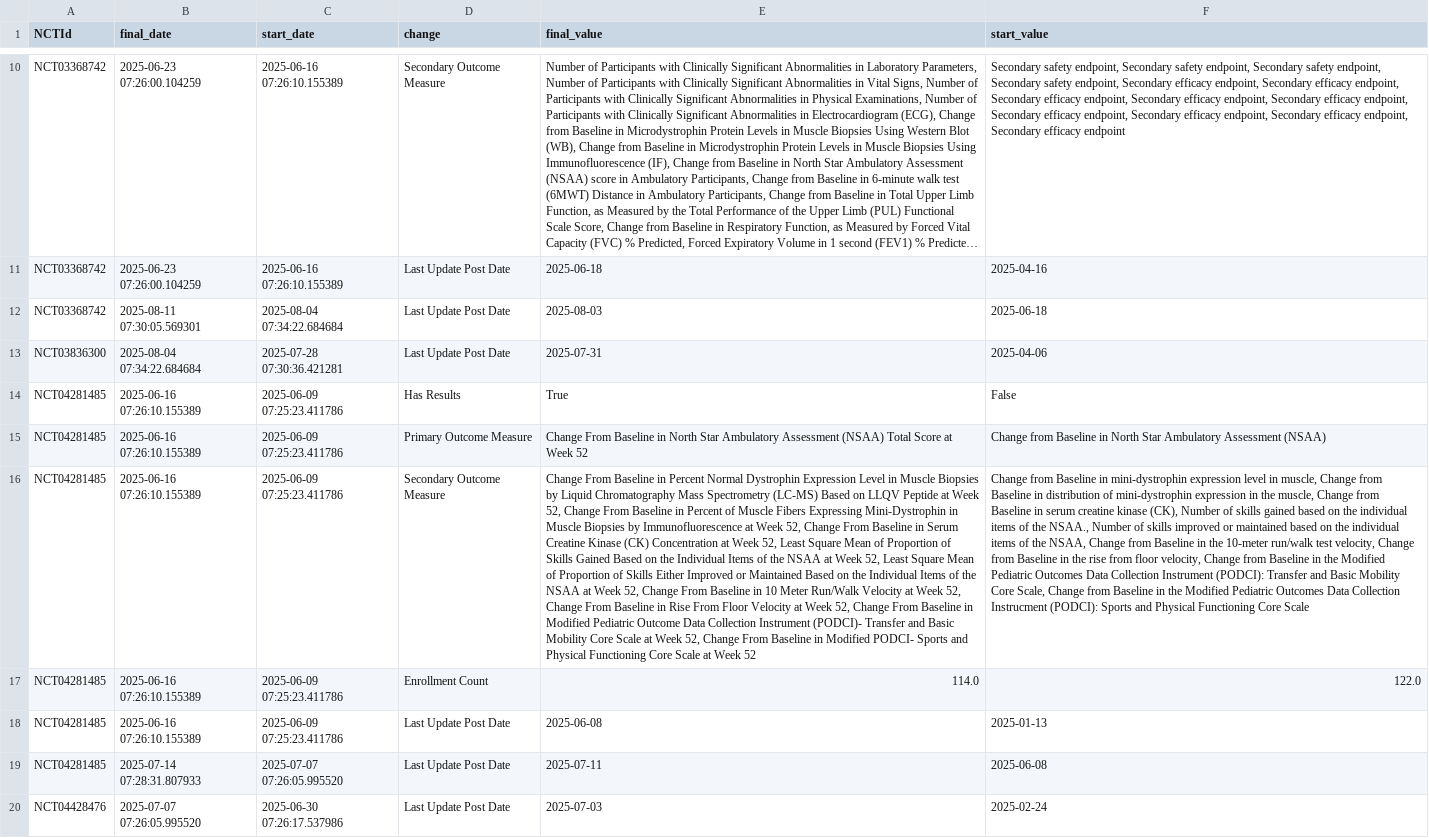
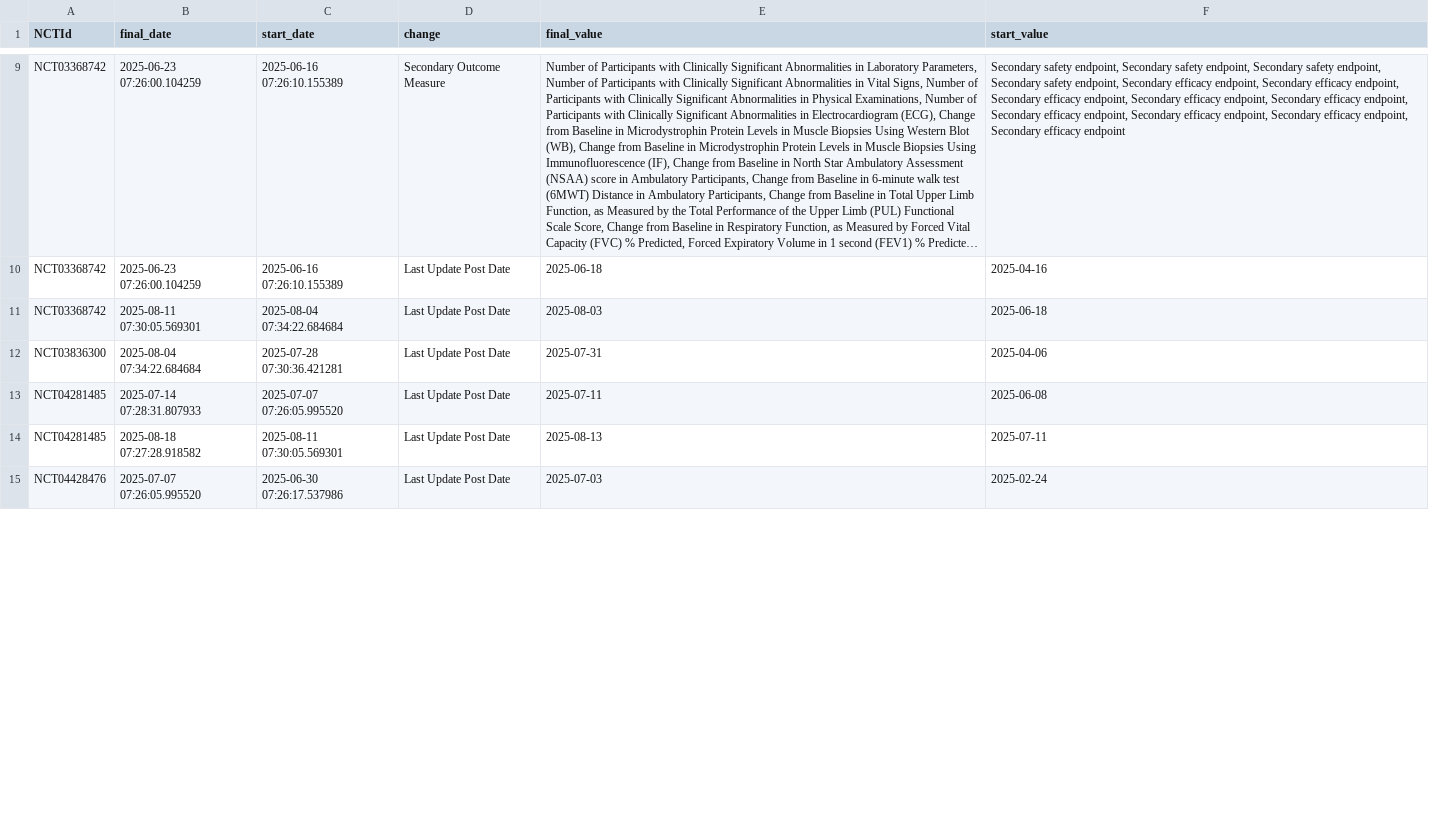
Before and after one commit to dgarzon11/DMD, a CSV file: data/dmd_changes.csv, drawn as a sheet; only a part is shown, gaps mark what is left out; long unchanged cells end in …; removed rows and columns are numbered as before the commit, all else as after; the diff covers the shown part only; the diff names each change by its address in the sheet, - before the commit and + after, or states it on an @@ line.

```diff
--- a/data/dmd_changes.csv
+++ b/data/dmd_changes.csv
-row 14: NCT04281485 | 2025-06-16 07:26:10.155389 | 2025-06-09 07:25:23.411786 | Has Results | True | False
-row 15: NCT04281485 | 2025-06-16 07:26:10.155389 | 2025-06-09 07:25:23.411786 | Primary Outcome Measure | Change From Baseline in North Star Ambulatory Assessment (NSAA) Total Score at Week 52 | Change from Baseline in North Star Ambulatory Assessment (NSAA)
-row 16: NCT04281485 | 2025-06-16 07:26:10.155389 | 2025-06-09 07:25:23.411786 | Secondary Outcome Measure | Change From Baseline in Percent Normal Dystrophin Expression Level in Muscle Biopsies by Liquid Chromatography Mass Spectrometry (LC-MS) Based on LLQV Peptide at Week 52, Change From Baseline in Percent of Muscle Fibers Expressing Mini-Dystrophin in Muscle Biopsies by Immunofluorescence at Week 52, Change From Baseline in Serum Creatine Kinase (CK) Concentration at Week 52, Least Square Mean of Proportion of Skills Gained Based on the Individual Items of the NSAA at Week 52, Least Square Mean of Proportion of Skills Either Improved or Maintained Based on the Individual Items of the NSAA at Week 52, Change From Baseline in 10 Meter Run/Walk Velocity at Week 52, Change From Baseline in Rise From Floor Velocity at Week 52, Change From Baseline in Modified Pediatric Outcome Data Collection Instrument (PODCI)- Transfer and Basic Mobility Core Scale at Week 52, Change From Baseline in Modified PODCI- Sports and Physical Functioning Core Scale at Week 52 | Change from Baseline in mini-dystrophin expression level in muscle, Change from Baseline in distribution of mini-dystrophin expression in the muscle, Change from Baseline in serum creatine kinase (CK), Number of skills gained based on the individual items of the NSAA., Number of skills improved or maintained based on the individual items of the NSAA, Change from Baseline in the 10-meter run/walk test velocity, Change from Baseline in the rise from floor velocity, Change from Baseline in the Modified Pediatric Outcomes Data Collection Instrument (PODCI): Transfer and Basic Mobility Core Scale, Change from Baseline in the Modified Pediatric Outcomes Data Collection Instrucment (PODCI): Sports and Physical Functioning Core Scale
-row 17: NCT04281485 | 2025-06-16 07:26:10.155389 | 2025-06-09 07:25:23.411786 | Enrollment Count | 114.0 | 122.0
-row 18: NCT04281485 | 2025-06-16 07:26:10.155389 | 2025-06-09 07:25:23.411786 | Last Update Post Date | 2025-06-08 | 2025-01-13
+row 14: NCT04281485 | 2025-08-18 07:27:28.918582 | 2025-08-11 07:30:05.569301 | Last Update Post Date | 2025-08-13 | 2025-07-11
```
Also changed, not shown: 14 added rows, 7 removed rows and 10 edited cells elsewhere in this file, data/dmd_current.csv, 1 other file.
